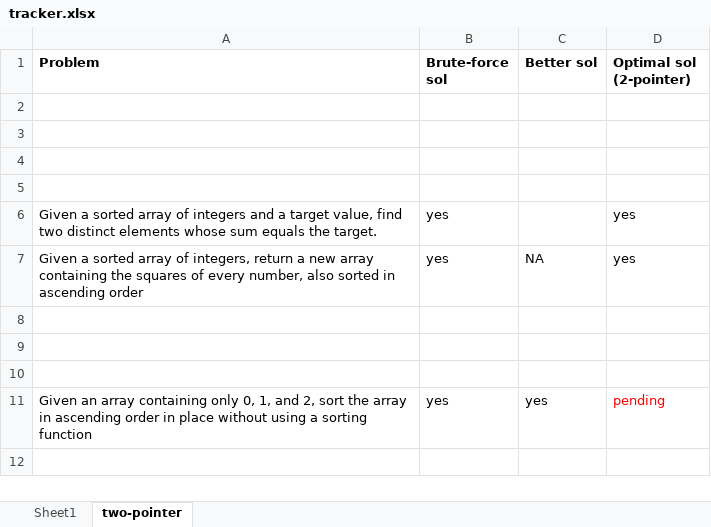
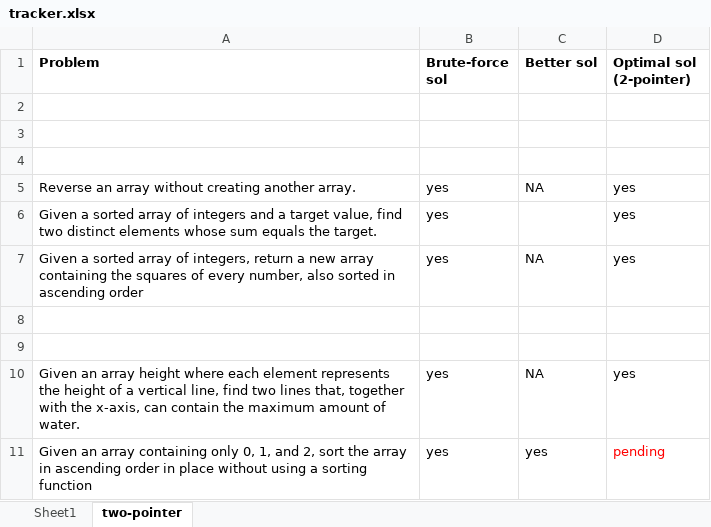
Before and after one commit to 1992Prince/DSA_PRACTICE, an Excel workbook: tracker.xlsx, sheet two-pointer, drawn as a sheet; values as stored, in another font and other column widths than the file's, no borders; the diff names each change by its address in the sheet, - before the commit and + after, or states it on an @@ line.

```diff
--- a/tracker.xlsx (sheet two-pointer)
+++ b/tracker.xlsx (sheet two-pointer)
-row 5: (empty)
+row 5: Reverse an array without creating another array. | yes | NA | yes
-row 10: (empty)
+row 10: Given an array height where each element represents the height of a vertical line, find two lines that, together with the x-axis, can contain the maximum amount of water. | yes | NA | yes
```
Also changed, not shown: 3 other files.
